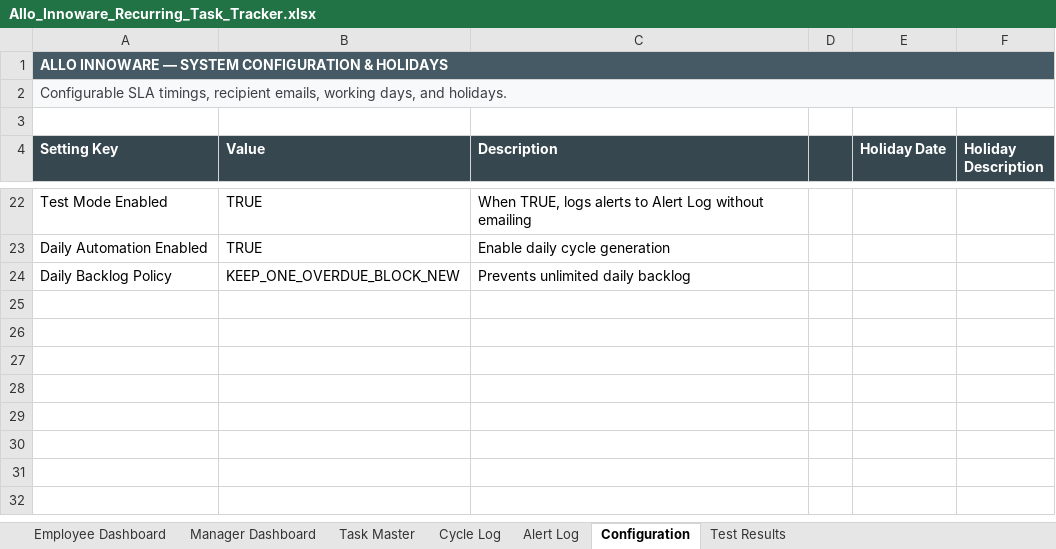
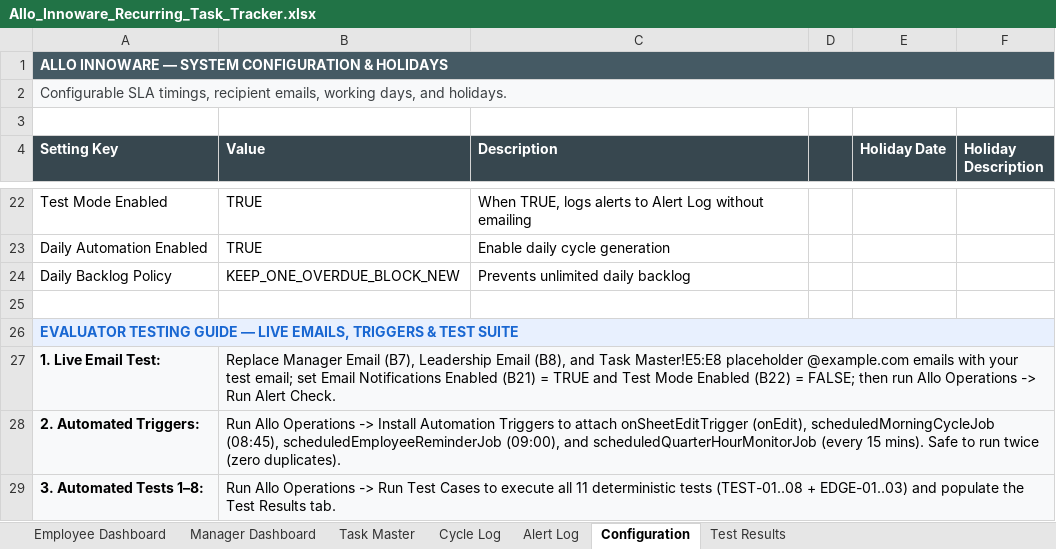
Before and after one commit to Mugilan-B-2207/allo-innoware-task-automation, an Excel workbook: Allo_Innoware_Recurring_Task_Tracker.xlsx, sheet Configuration, drawn as a sheet; only a part is shown, gaps mark what is left out; values as stored, in another font and other column widths than the file's, no borders; the diff names each change by its address in the sheet, - before the commit and + after, or states it on an @@ line.

Commit message:
Sync offline Excel workbook with updated live Google Sheet state

```diff
--- a/Allo_Innoware_Recurring_Task_Tracker.xlsx (sheet Configuration)
+++ b/Allo_Innoware_Recurring_Task_Tracker.xlsx (sheet Configuration)
+row 25: (empty)
+row 26: EVALUATOR TESTING GUIDE — LIVE EMAILS, TRIGGERS & TEST SUITE
+row 27: 1. Live Email Test: | Replace Manager Email (B7), Leadership Email (B8), and Task Master!E5:E8 placeholder @example.com emails with your test email; set Email Notifications Enabled (B21) = TRUE and Test Mode Enabled (B22) = FALSE; then run Allo Operations -> Run Alert Check.
+row 28: 2. Automated Triggers: | Run Allo Operations -> Install Automation Triggers to attach onSheetEditTrigger (onEdit), scheduledMorningCycleJob (08:45), scheduledEmployeeReminderJob (09:00), and scheduledQuarterHourMonitorJob (every 15 mins). Safe to run twice (zero duplicates).
+row 29: 3. Automated Tests 1–8: | Run Allo Operations -> Run Test Cases to execute all 11 deterministic tests (TEST-01..08 + EDGE-01..03) and populate the Test Results tab.
```
Also changed, not shown: sheet Cycle Log, sheet Test Results, sheet Task Master, sheet Alert Log.
